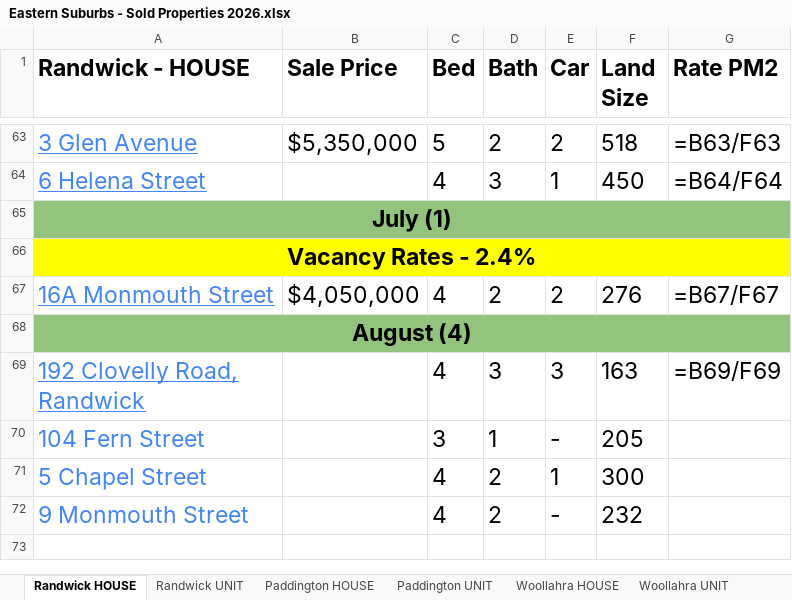
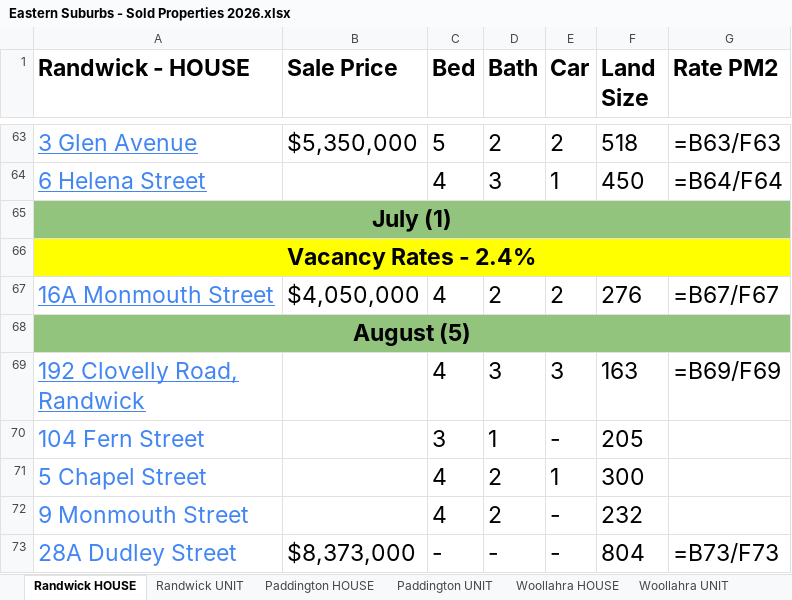
Before and after one commit to JJaykayy/Eastern-Suburbs---Sold-Properties-2026, an Excel workbook: Eastern Suburbs - Sold Properties 2026.xlsx, sheet Randwick HOUSE, drawn as a sheet; only a part is shown, gaps mark what is left out; values as stored, in another font and other column widths than the file's, no borders; formulas without a stored value are shown as written; the diff names each change by its address in the sheet, - before the commit and + after, or states it on an @@ line.

```diff
--- a/Eastern Suburbs - Sold Properties 2026.xlsx (sheet Randwick HOUSE)
+++ b/Eastern Suburbs - Sold Properties 2026.xlsx (sheet Randwick HOUSE)
-A68 (Randwick - HOUSE): August (4)
+A68 (Randwick - HOUSE): August (5)
+row 73: 28A Dudley Street | $8,373,000 | - | - | - | 804 | =B73/F73
```
Also changed, not shown: sheet Waterloo UNIT, sheet Randwick UNIT, sheet Zetland UNIT, sheet Maroubra UNIT, sheet Bondi UNIT, sheet Paddington HOUSE, 5 more sheets, other sheet tabs, 1 other file.
